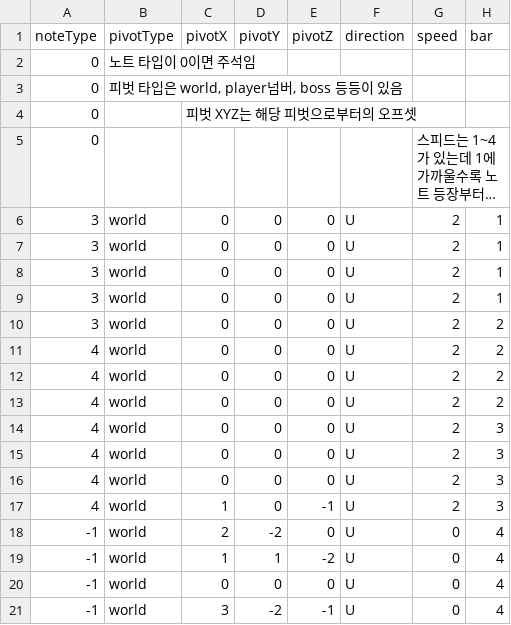
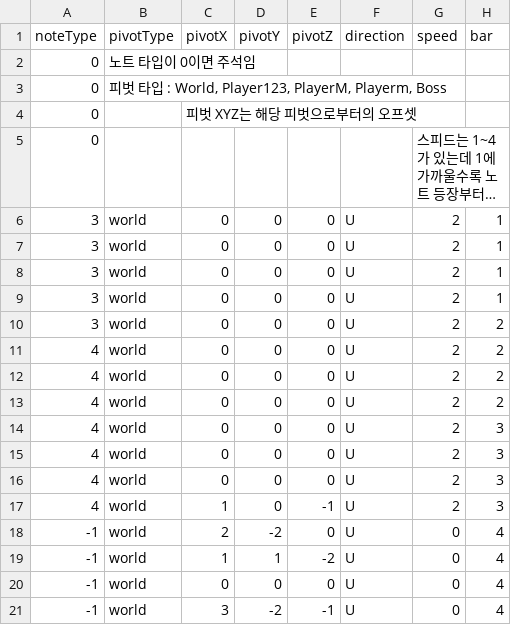
Before and after one commit to Juyeong11/Graduation_project, a CSV file: BeatSlimeClient/Assets/Resources/Pattern/BAD_SEC.csv, drawn as a sheet; only a part is shown; long unchanged cells end in …; the diff names each change by its address in the sheet, - before the commit and + after, or states it on an @@ line.

```diff
--- a/BeatSlimeClient/Assets/Resources/Pattern/BAD_SEC.csv
+++ b/BeatSlimeClient/Assets/Resources/Pattern/BAD_SEC.csv
-B3 (pivotType): 피벗 타입은 world, player넘버, boss 등등이 있음
+B3 (pivotType): 피벗 타입 : World, Player123, PlayerM, Playerm, Boss
```
Also changed, not shown: 8 other files.
